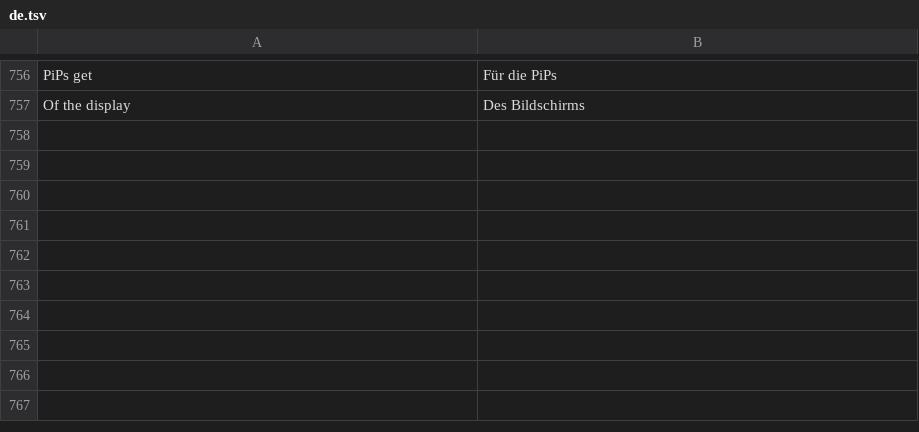
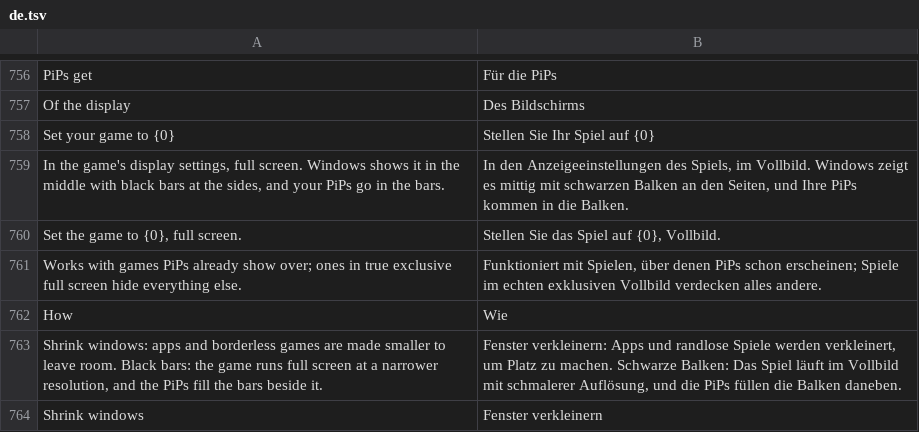
Before and after one commit to NauticalNoodles/PiP-Studio, a TSV file: lang/de.tsv, drawn as a sheet; only a part is shown, gaps mark what is left out; the diff names each change by its address in the sheet, - before the commit and + after, or states it on an @@ line.

```diff
--- a/lang/de.tsv
+++ b/lang/de.tsv
+row 758: Set your game to {0} | Stellen Sie Ihr Spiel auf {0}
+row 759: In the game's display settings, full screen. Windows shows it in the middle with black bars at the sides, and your PiPs go in the bars. | In den Anzeigeeinstellungen des Spiels, im Vollbild. Windows zeigt es mittig mit schwarzen Balken an den Seiten, und Ihre PiPs kommen in die Balken.
+row 760: Set the game to {0}, full screen. | Stellen Sie das Spiel auf {0}, Vollbild.
+row 761: Works with games PiPs already show over; ones in true exclusive full screen hide everything else. | Funktioniert mit Spielen, über denen PiPs schon erscheinen; Spiele im echten exklusiven Vollbild verdecken alles andere.
+row 762: How | Wie
+row 763: Shrink windows: apps and borderless games are made smaller to leave room. Black bars: the game runs full screen at a narrower resolution, and the PiPs fill the bars beside it. | Fenster verkleinern: Apps und randlose Spiele werden verkleinert, um Platz zu machen. Schwarze Balken: Das Spiel läuft im Vollbild mit schmalerer Auflösung, und die PiPs füllen die Balken daneben.
+row 764: Shrink windows | Fenster verkleinern
```
Also changed, not shown: lang/es.tsv, lang/fr.tsv, 14 other files.
